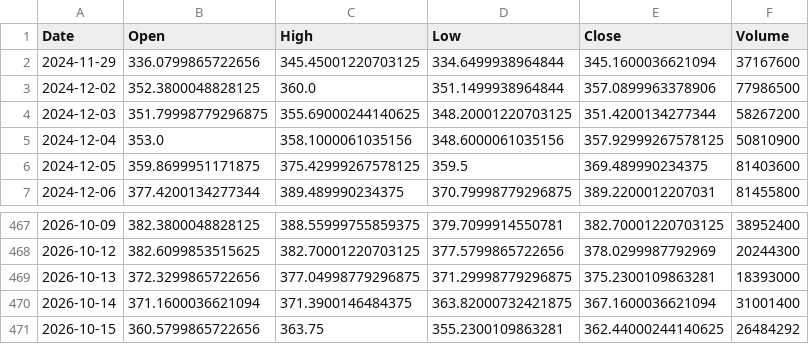
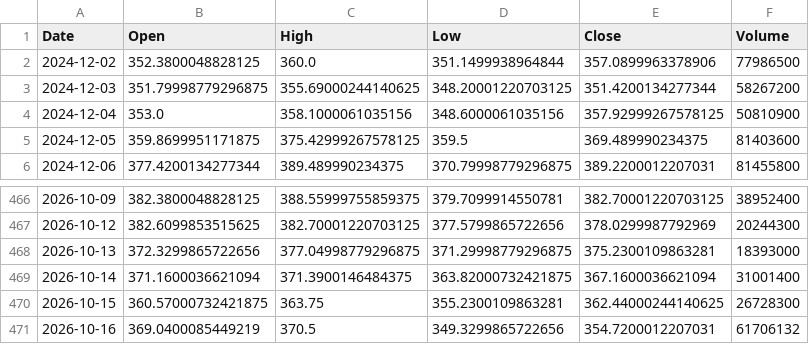
Before and after one commit to Gugua-hub/ai-stock-advisor, a CSV file: output/cache/TSLA.csv, drawn as a sheet; only a part is shown, gaps mark what is left out.

```diff
--- a/output/cache/TSLA.csv
+++ b/output/cache/TSLA.csv
@@ -1,3 +1,2 @@
 Date,Open,High,Low,Close,Volume
-2024-11-29,336.0799865722656,345.45001220703125,334.6499938964844,345.1600036621094,37167600
 2024-12-02,352.3800048828125,360.0,351.1499938964844,357.0899963378906,77986500
@@ -470,2 +469,3 @@ Date,Open,High,Low,Close,Volume
 2026-10-14,371.1600036621094,371.3900146484375,363.82000732421875,367.1600036621094,31001400
-2026-10-15,360.5799865722656,363.75,355.2300109863281,362.44000244140625,26484292
+2026-10-15,360.57000732421875,363.75,355.2300109863281,362.44000244140625,26728300
+2026-10-16,369.0400085449219,370.5,349.3299865722656,354.7200012207031,61706132
```
Also changed, not shown: output/cache/META.csv, output/cache/MSFT.csv, 11 other files.
